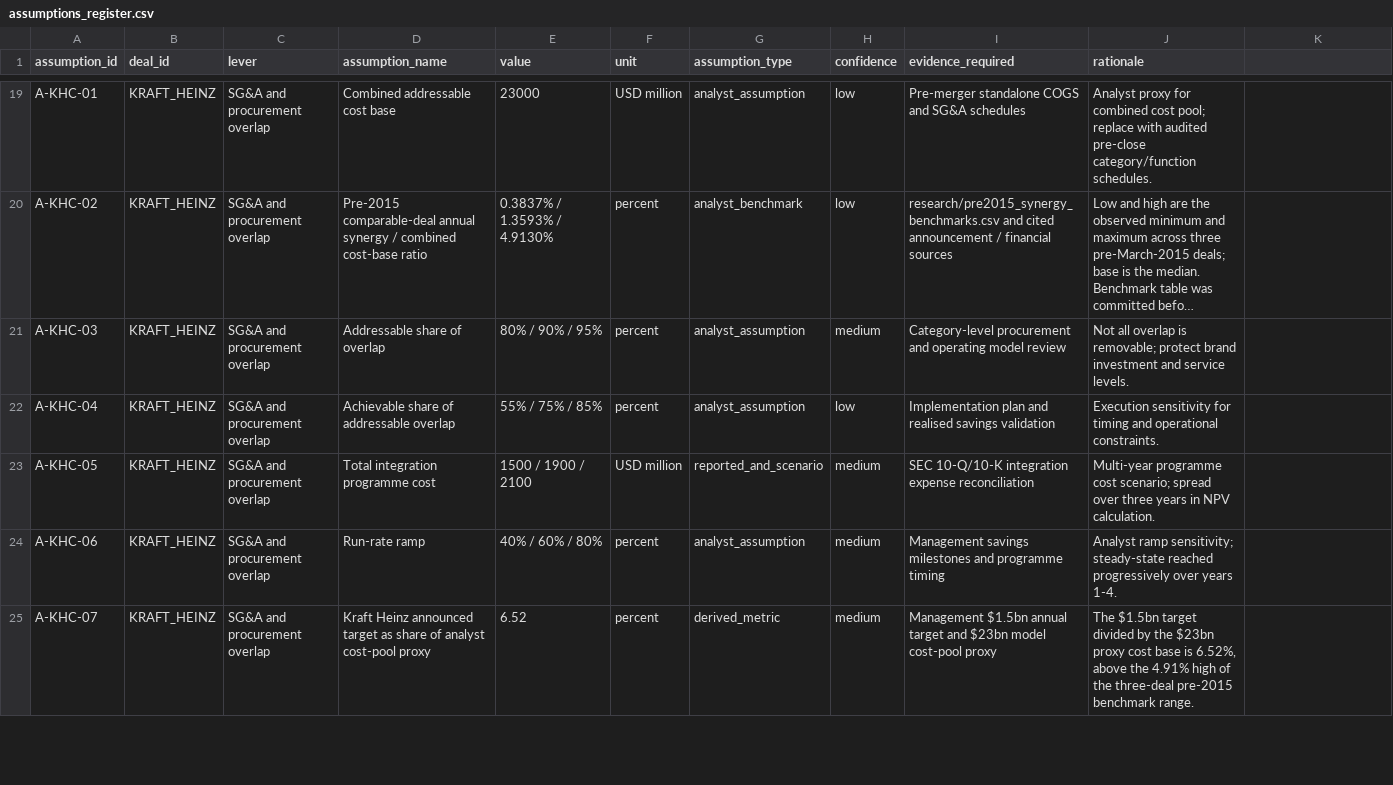
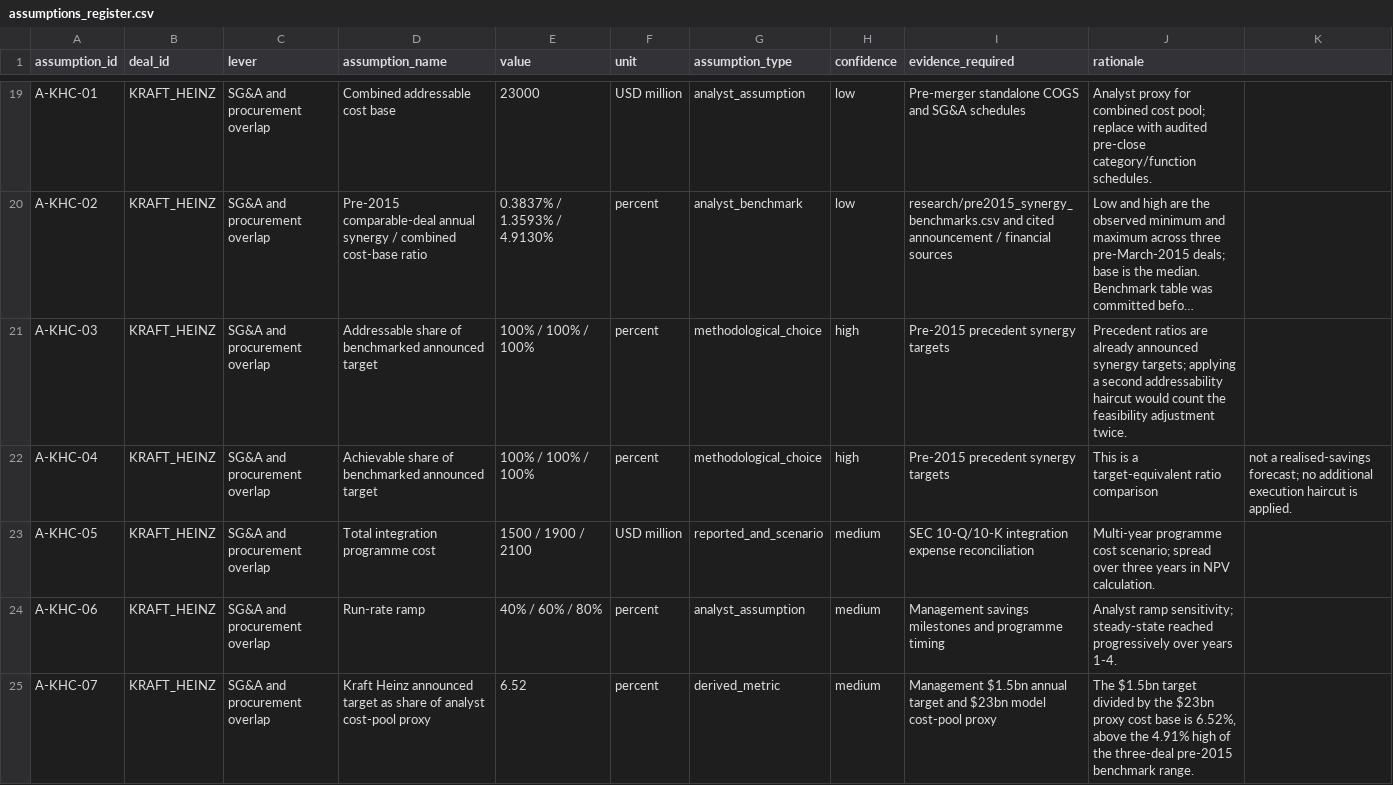
Before and after one commit to gourisaini1/MA-Synergy-Analyzer, a CSV file: model/assumptions_register.csv, drawn as a sheet; only a part is shown, gaps mark what is left out; long unchanged cells end in …; the diff names each change by its address in the sheet, - before the commit and + after, or states it on an @@ line.

Commit message:
Align KHC assumption register with direct benchmark-ratio comparison

```diff
--- a/model/assumptions_register.csv
+++ b/model/assumptions_register.csv
-D21 (assumption_name): Addressable share of overlap
+D21 (assumption_name): Addressable share of benchmarked announced target
-E21 (value): 80% / 90% / 95%
+E21 (value): 100% / 100% / 100%
-G21:G22 (assumption_type): analyst_assumption
+G21:G22 (assumption_type): methodological_choice
-H21 (confidence): medium
+H21 (confidence): high
-I21 (evidence_required): Category-level procurement and operating model review
+I21 (evidence_required): Pre-2015 precedent synergy targets
-J21 (rationale): Not all overlap is removable; protect brand investment and service levels.
+J21 (rationale): Precedent ratios are already announced synergy targets; applying a second addressability haircut would count the feasibility adjustment twice.
-D22 (assumption_name): Achievable share of addressable overlap
+D22 (assumption_name): Achievable share of benchmarked announced target
-E22 (value): 55% / 75% / 85%
+E22 (value): 100% / 100% / 100%
-H22 (confidence): low
+H22 (confidence): high
-I22 (evidence_required): Implementation plan and realised savings validation
+I22 (evidence_required): Pre-2015 precedent synergy targets
-J22 (rationale): Execution sensitivity for timing and operational constraints.
+J22 (rationale): This is a target-equivalent ratio comparison
-K22: (empty)
+K22: not a realised-savings forecast; no additional execution haircut is applied.
```
